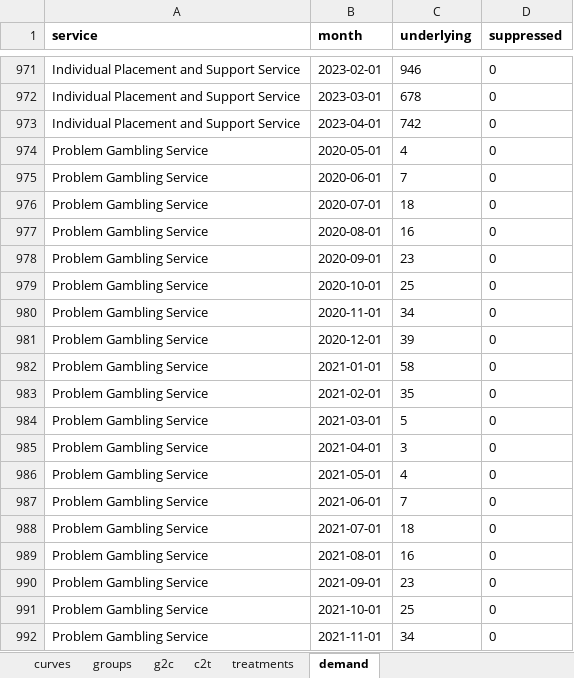
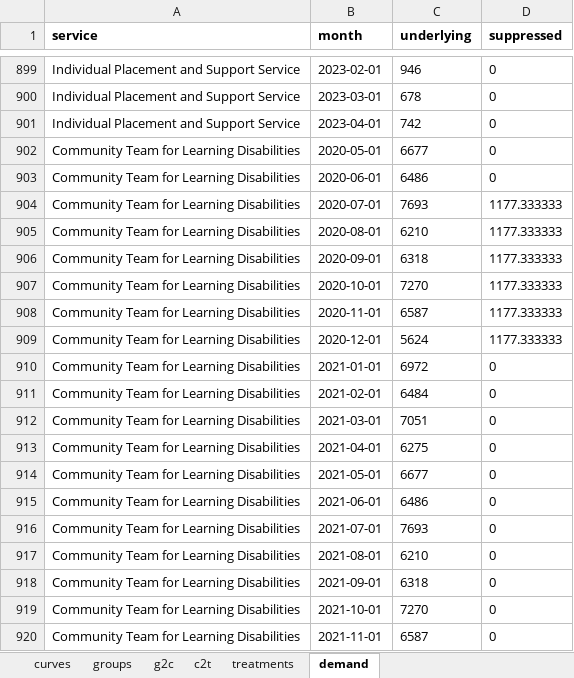
Before and after one commit to The-Strategy-Unit/723_mh_covid_surge_modelling, an Excel workbook: inst/app/data/params_England.xlsx, sheet demand, drawn as a sheet; only a part is shown, gaps mark what is left out; the shorter side is filled out with more unchanged rows; values as stored, in another font and other column widths than the file's, no borders; the diff covers the shown part only; the diff names each change by its address in the sheet, - before the commit and + after, or states it on an @@ line.

```diff
--- a/inst/app/data/params_England.xlsx (sheet demand)
+++ b/inst/app/data/params_England.xlsx (sheet demand)
-row 974: Problem Gambling Service | 2020-05-01 | 4 | 0
-row 975: Problem Gambling Service | 2020-06-01 | 7 | 0
-row 976: Problem Gambling Service | 2020-07-01 | 18 | 0
-row 977: Problem Gambling Service | 2020-08-01 | 16 | 0
-row 978: Problem Gambling Service | 2020-09-01 | 23 | 0
-row 979: Problem Gambling Service | 2020-10-01 | 25 | 0
-row 980: Problem Gambling Service | 2020-11-01 | 34 | 0
-row 981: Problem Gambling Service | 2020-12-01 | 39 | 0
-row 982: Problem Gambling Service | 2021-01-01 | 58 | 0
-row 983: Problem Gambling Service | 2021-02-01 | 35 | 0
-row 984: Problem Gambling Service | 2021-03-01 | 5 | 0
-row 985: Problem Gambling Service | 2021-04-01 | 3 | 0
-row 986: Problem Gambling Service | 2021-05-01 | 4 | 0
-row 987: Problem Gambling Service | 2021-06-01 | 7 | 0
-row 988: Problem Gambling Service | 2021-07-01 | 18 | 0
-row 989: Problem Gambling Service | 2021-08-01 | 16 | 0
-row 990: Problem Gambling Service | 2021-09-01 | 23 | 0
-row 991: Problem Gambling Service | 2021-10-01 | 25 | 0
-row 992: Problem Gambling Service | 2021-11-01 | 34 | 0
```
Also changed, not shown: 89 removed rows elsewhere in this sheet, sheet c2t, sheet treatments, sheet curves, sheet groups, 12 other files.
